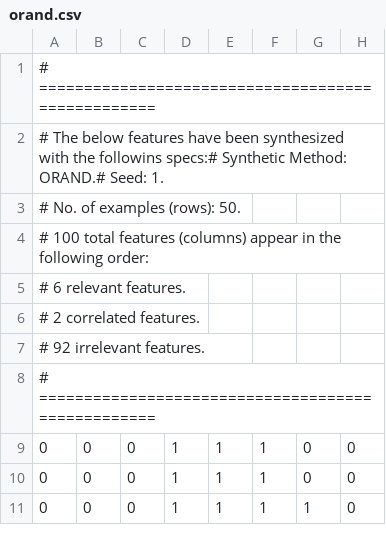
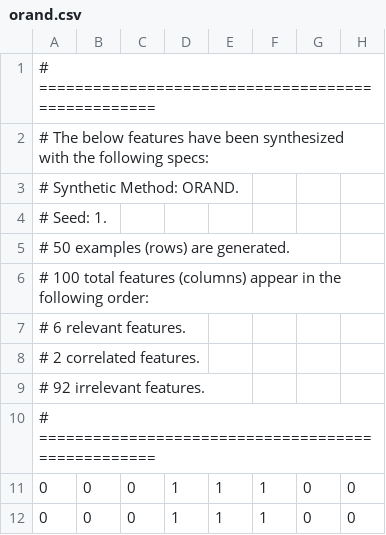
Before and after one commit to SaidElnaffar/Synthetic-Datasets-for-Features-Selection-Algorithms, a CSV file: orand.csv, drawn as a sheet; only a part is shown; the shorter side is filled out with more unchanged rows; rows hold the shown columns only; the diff names each change by its address in the sheet, - before the commit and + after, or states it on an @@ line.

Commit message:
All data are correct

```diff
--- a/orand.csv
+++ b/orand.csv
-A2: …with the followins specs:# Synthetic Method: ORAND.# Seed: 1.
+A2: …with the following specs:
-A3: # No. of examples (rows): 50.
+A3: # Synthetic Method: ORAND.
+row 4: # Seed: 1.
+row 5: # 50 examples (rows) are generated.
```
Also changed, not shown: 7 other files.
